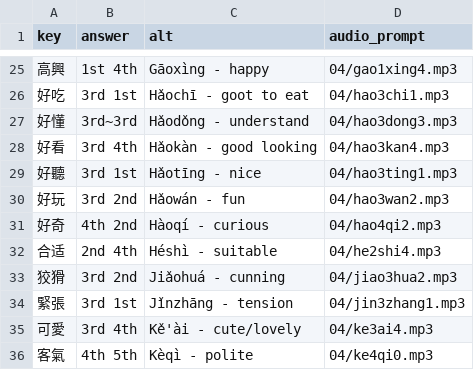
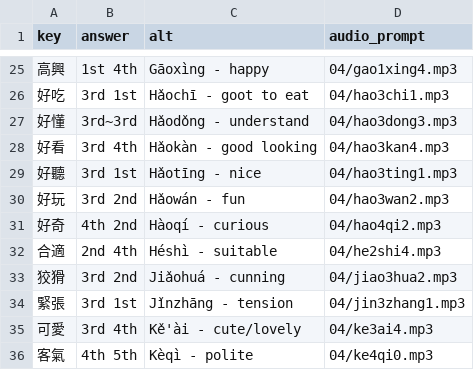
Before and after one commit to timwarnock/lingua.avant.net, a CSV file: zhcz/data/04_tones.csv, drawn as a sheet; only a part is shown, gaps mark what is left out.

Commit message:
Update 04_tones.csv

```diff
--- a/zhcz/data/04_tones.csv
+++ b/zhcz/data/04_tones.csv
@@ -31,3 +31,3 @@ key,answer,alt,audio_prompt
 好奇,4th 2nd,Hàoqí - curious,04/hao4qi2.mp3
-合适,2nd 4th,Héshì - suitable,04/he2shi4.mp3
+合適,2nd 4th,Héshì - suitable,04/he2shi4.mp3
 狡猾,3rd 2nd,Jiǎohuá - cunning,04/jiao3hua2.mp3
```
